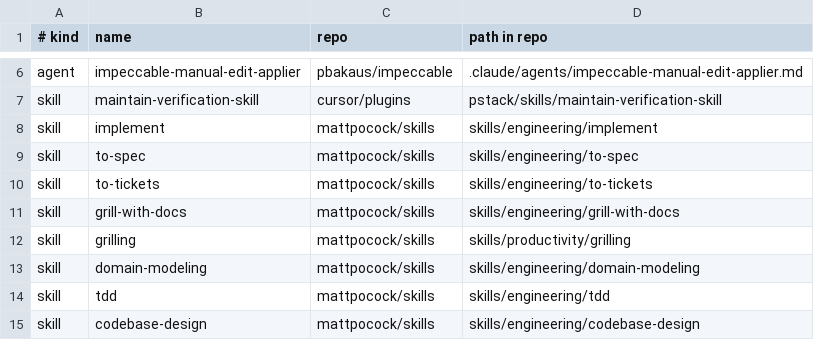
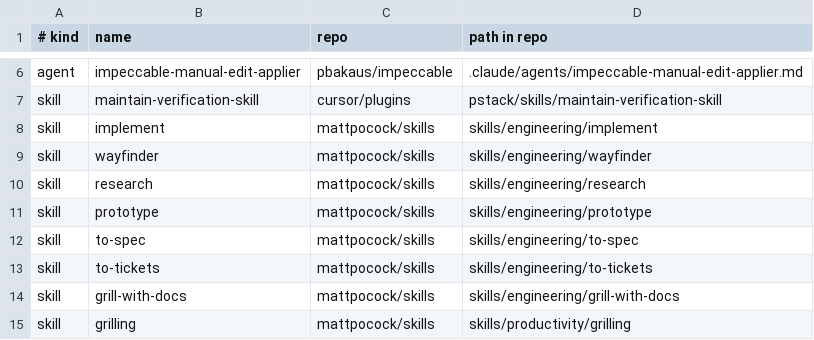
Before and after one commit to Syed-Ahmed02/fleet, a TSV file: sources.tsv, drawn as a sheet; only a part is shown, gaps mark what is left out; the shorter side is filled out with more unchanged rows.

```diff
--- a/sources.tsv
+++ b/sources.tsv
@@ -8,2 +8,5 @@ skill	maintain-verification-skill	cursor/plugins	pstack/skills/maintain-verifica
 skill	implement	mattpocock/skills	skills/engineering/implement
+skill	wayfinder	mattpocock/skills	skills/engineering/wayfinder
+skill	research	mattpocock/skills	skills/engineering/research
+skill	prototype	mattpocock/skills	skills/engineering/prototype
 skill	to-spec	mattpocock/skills	skills/engineering/to-spec
```
Also changed, not shown: 12 other files.
